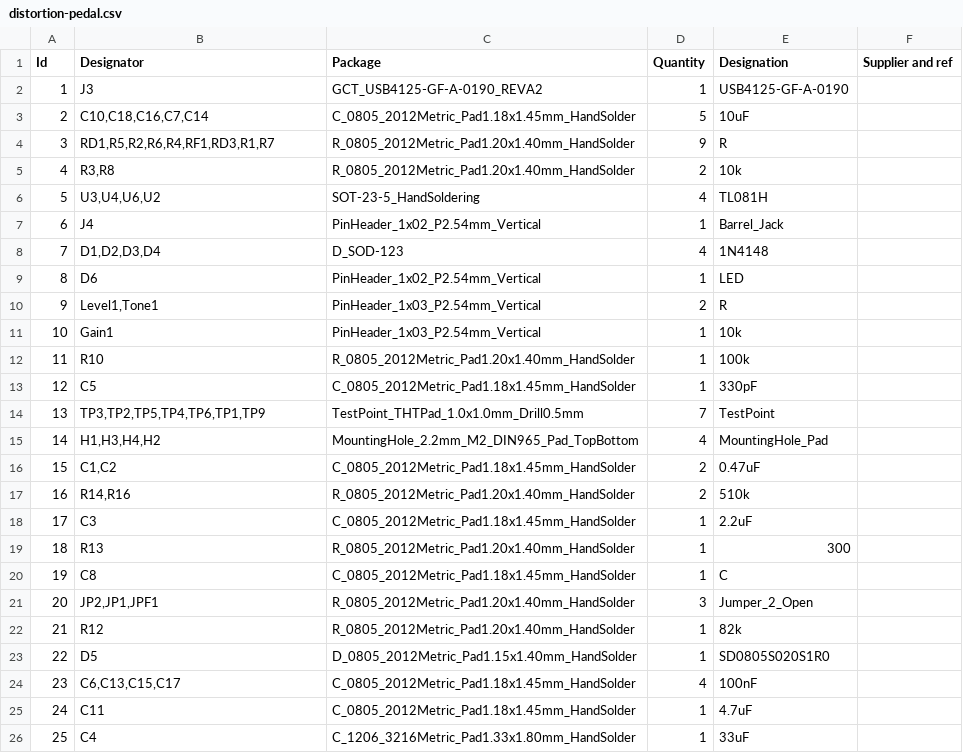
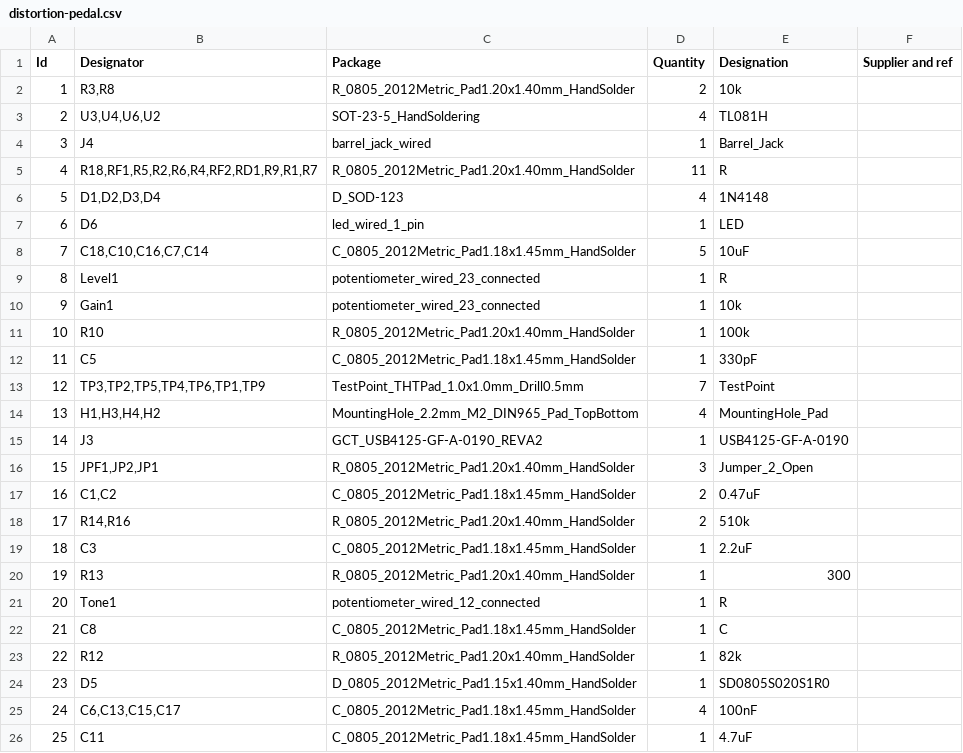
Before and after one commit to lufixSch/effect-pedals, a CSV file: distortion/pcb/distortion-pedal.csv, drawn as a sheet; only a part is shown; the shorter side is filled out with more unchanged rows; removed rows and columns are numbered as before the commit, all else as after; the diff covers the shown part only; the diff names each change by its address in the sheet, - before the commit and + after, or states it on an @@ line.

```diff
--- a/distortion/pcb/distortion-pedal.csv
+++ b/distortion/pcb/distortion-pedal.csv
-row 3: 2 | C10,C18,C16,C7,C14 | C_0805_2012Metric_Pad1.18x1.45mm_HandSolder | 5 | 10uF
-row 4: 3 | RD1,R5,R2,R6,R4,RF1,RD3,R1,R7 | R_0805_2012Metric_Pad1.20x1.40mm_HandSolder | 9 | R
@@ column A (Id) renumbered from row 2 down @@
-C4 (Package): PinHeader_1x02_P2.54mm_Vertical
+C4 (Package): barrel_jack_wired
+row 5: 4 | R18,RF1,R5,R2,R6,R4,RF2,RD1,R9,R1,R7 | R_0805_2012Metric_Pad1.20x1.40mm_HandSolder | 11 | R
-C7 (Package): PinHeader_1x02_P2.54mm_Vertical
+C7 (Package): led_wired_1_pin
-row 10: 9 | Level1,Tone1 | PinHeader_1x03_P2.54mm_Vertical | 2 | R
+row 8: 7 | C18,C10,C16,C7,C14 | C_0805_2012Metric_Pad1.18x1.45mm_HandSolder | 5 | 10uF
+row 9: 8 | Level1 | potentiometer_wired_23_connected | 1 | R
-C10 (Package): PinHeader_1x03_P2.54mm_Vertical
+C10 (Package): potentiometer_wired_23_connected
@@ row 2 moved to row 15: 14 @@
+row 16: 15 | JPF1,JP2,JP1 | R_0805_2012Metric_Pad1.20x1.40mm_HandSolder | 3 | Jumper_2_Open
+row 21: 20 | Tone1 | potentiometer_wired_12_connected | 1 | R
-row 21: 20 | JP2,JP1,JPF1 | R_0805_2012Metric_Pad1.20x1.40mm_HandSolder | 3 | Jumper_2_Open
```
Also changed, not shown: 3 edited cells elsewhere in this file, 9 other files.
